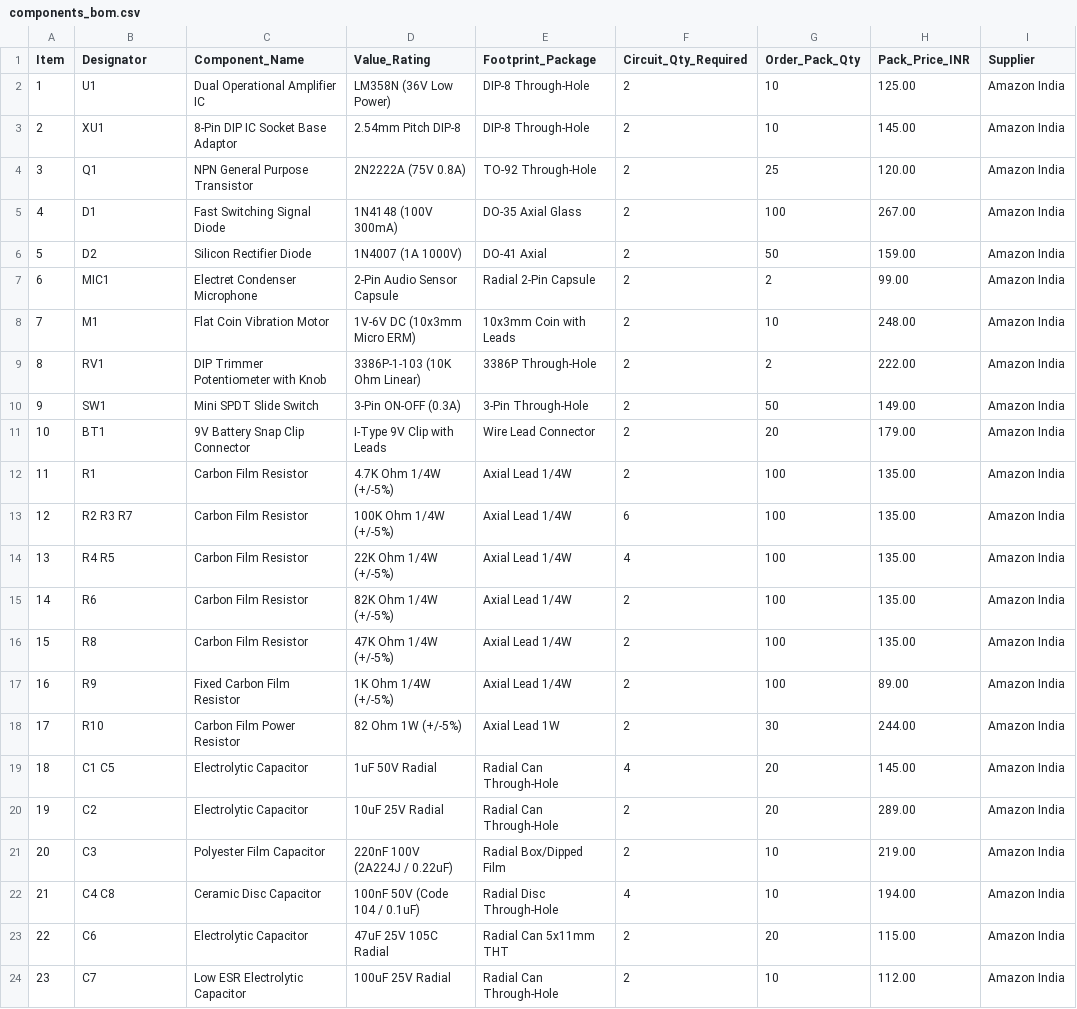
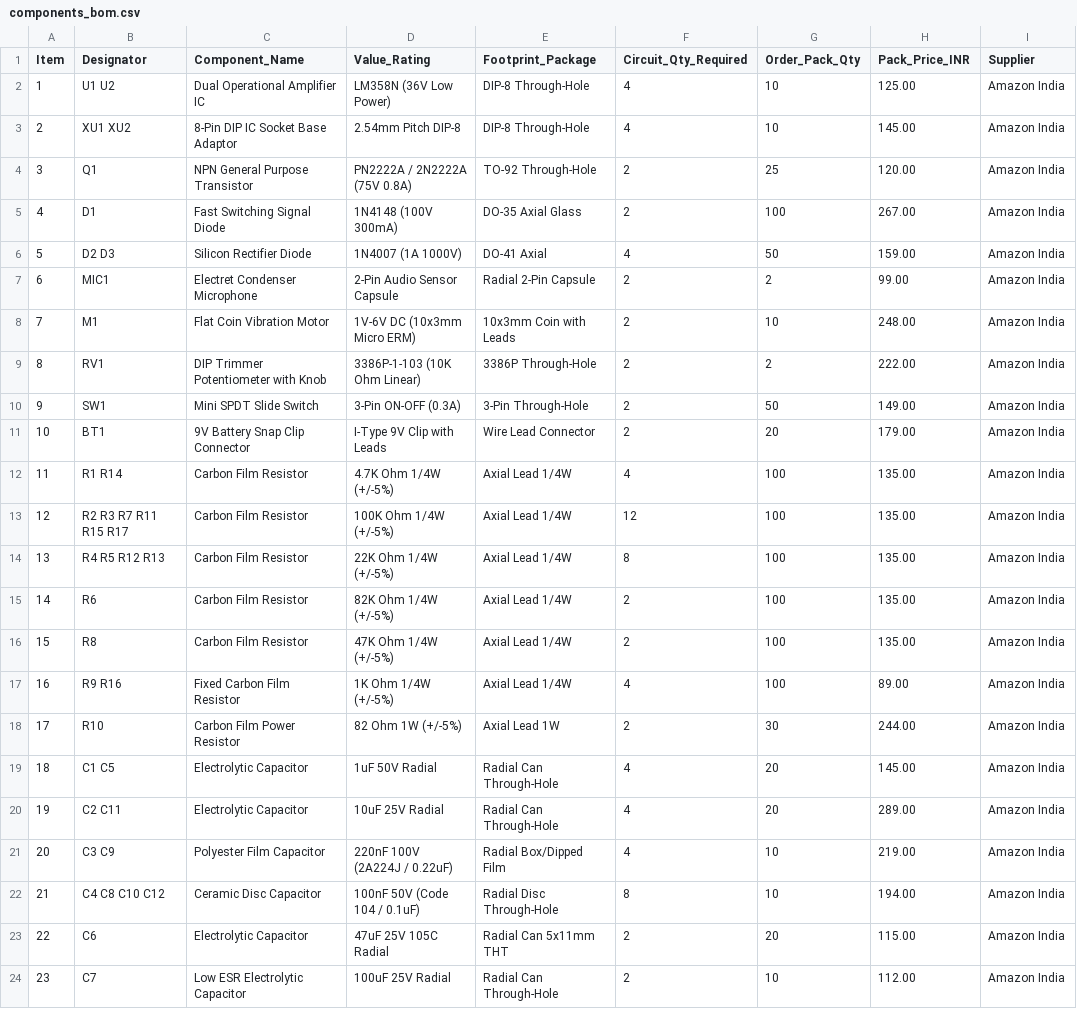
Before and after one commit to RaviKachhwaha/CineQuake-LFE, a CSV file: components_bom.csv, drawn as a sheet; only a part is shown; the diff names each change by its address in the sheet, - before the commit and + after, or states it on an @@ line.

Commit message:
Revise component quantities and designators in BOM
Updated quantities and designators for several components in the BOM.

```diff
--- a/components_bom.csv
+++ b/components_bom.csv
-B2 (Designator): U1
+B2 (Designator): U1 U2
-F2:F3 (Circuit_Qty_Required): 2
+F2:F3 (Circuit_Qty_Required): 4
-B3 (Designator): XU1
+B3 (Designator): XU1 XU2
-D4 (Value_Rating): 2N2222A (75V 0.8A)
+D4 (Value_Rating): PN2222A / 2N2222A (75V 0.8A)
-B6 (Designator): D2
+B6 (Designator): D2 D3
-F6 (Circuit_Qty_Required): 2
+F6 (Circuit_Qty_Required): 4
-B12 (Designator): R1
+B12 (Designator): R1 R14
-F12 (Circuit_Qty_Required): 2
+F12 (Circuit_Qty_Required): 4
-B13 (Designator): R2 R3 R7
+B13 (Designator): R2 R3 R7 R11 R15 R17
-F13 (Circuit_Qty_Required): 6
+F13 (Circuit_Qty_Required): 12
-B14 (Designator): R4 R5
+B14 (Designator): R4 R5 R12 R13
-F14 (Circuit_Qty_Required): 4
+F14 (Circuit_Qty_Required): 8
-B17 (Designator): R9
+B17 (Designator): R9 R16
-F17 (Circuit_Qty_Required): 2
+F17 (Circuit_Qty_Required): 4
-B20 (Designator): C2
+B20 (Designator): C2 C11
-F20:F21 (Circuit_Qty_Required): 2
+F20:F21 (Circuit_Qty_Required): 4
-B21 (Designator): C3
+B21 (Designator): C3 C9
-B22 (Designator): C4 C8
+B22 (Designator): C4 C8 C10 C12
-F22 (Circuit_Qty_Required): 4
+F22 (Circuit_Qty_Required): 8
```
